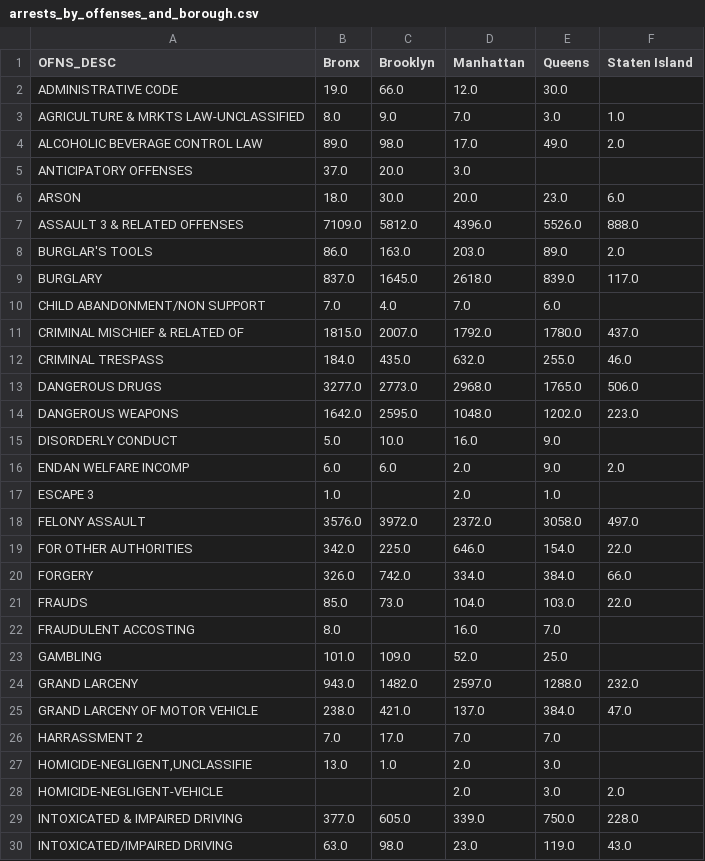
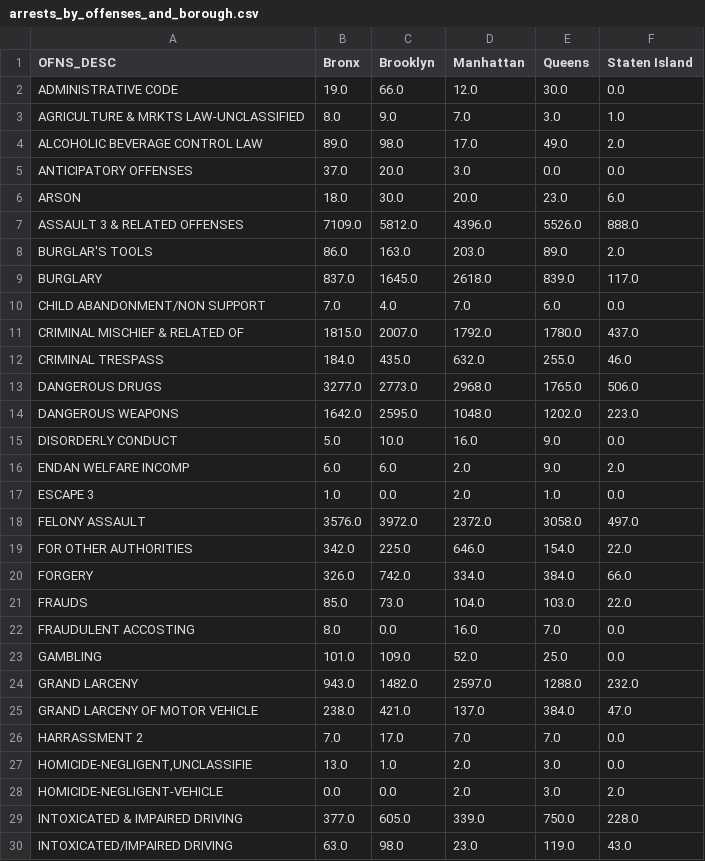
Before and after one commit to shauryamalik/CrimesAnalysis, a CSV file: datasets/filtered/arrests_by_offenses_and_borough.csv, drawn as a sheet; only a part is shown; the diff covers the shown part only.

Commit message:
nan to 0

```diff
--- a/datasets/filtered/arrests_by_offenses_and_borough.csv
+++ b/datasets/filtered/arrests_by_offenses_and_borough.csv
@@ -1,6 +1,6 @@
 OFNS_DESC,Bronx,Brooklyn,Manhattan,Queens,Staten Island
-ADMINISTRATIVE CODE,19.0,66.0,12.0,30.0,
+ADMINISTRATIVE CODE,19.0,66.0,12.0,30.0,0.0
 AGRICULTURE & MRKTS LAW-UNCLASSIFIED,8.0,9.0,7.0,3.0,1.0
 ALCOHOLIC BEVERAGE CONTROL LAW,89.0,98.0,17.0,49.0,2.0
-ANTICIPATORY OFFENSES,37.0,20.0,3.0,,
+ANTICIPATORY OFFENSES,37.0,20.0,3.0,0.0,0.0
 ARSON,18.0,30.0,20.0,23.0,6.0
@@ -9,3 +9,3 @@ BURGLAR'S TOOLS,86.0,163.0,203.0,89.0,2.0
 BURGLARY,837.0,1645.0,2618.0,839.0,117.0
-CHILD ABANDONMENT/NON SUPPORT,7.0,4.0,7.0,6.0,
+CHILD ABANDONMENT/NON SUPPORT,7.0,4.0,7.0,6.0,0.0
 CRIMINAL MISCHIEF & RELATED OF,1815.0,2007.0,1792.0,1780.0,437.0
@@ -14,5 +14,5 @@ DANGEROUS DRUGS,3277.0,2773.0,2968.0,1765.0,506.0
 DANGEROUS WEAPONS,1642.0,2595.0,1048.0,1202.0,223.0
-DISORDERLY CONDUCT,5.0,10.0,16.0,9.0,
+DISORDERLY CONDUCT,5.0,10.0,16.0,9.0,0.0
 ENDAN WELFARE INCOMP,6.0,6.0,2.0,9.0,2.0
-ESCAPE 3,1.0,,2.0,1.0,
+ESCAPE 3,1.0,0.0,2.0,1.0,0.0
 FELONY ASSAULT,3576.0,3972.0,2372.0,3058.0,497.0
@@ -21,9 +21,9 @@ FORGERY,326.0,742.0,334.0,384.0,66.0
 FRAUDS,85.0,73.0,104.0,103.0,22.0
-FRAUDULENT ACCOSTING,8.0,,16.0,7.0,
-GAMBLING,101.0,109.0,52.0,25.0,
+FRAUDULENT ACCOSTING,8.0,0.0,16.0,7.0,0.0
+GAMBLING,101.0,109.0,52.0,25.0,0.0
 GRAND LARCENY,943.0,1482.0,2597.0,1288.0,232.0
 GRAND LARCENY OF MOTOR VEHICLE,238.0,421.0,137.0,384.0,47.0
-HARRASSMENT 2,7.0,17.0,7.0,7.0,
-"HOMICIDE-NEGLIGENT,UNCLASSIFIE",13.0,1.0,2.0,3.0,
-HOMICIDE-NEGLIGENT-VEHICLE,,,2.0,3.0,2.0
+HARRASSMENT 2,7.0,17.0,7.0,7.0,0.0
+"HOMICIDE-NEGLIGENT,UNCLASSIFIE",13.0,1.0,2.0,3.0,0.0
+HOMICIDE-NEGLIGENT-VEHICLE,0.0,0.0,2.0,3.0,2.0
 INTOXICATED & IMPAIRED DRIVING,377.0,605.0,339.0,750.0,228.0
```
Also changed, not shown: 16 edited cells elsewhere in this file.
